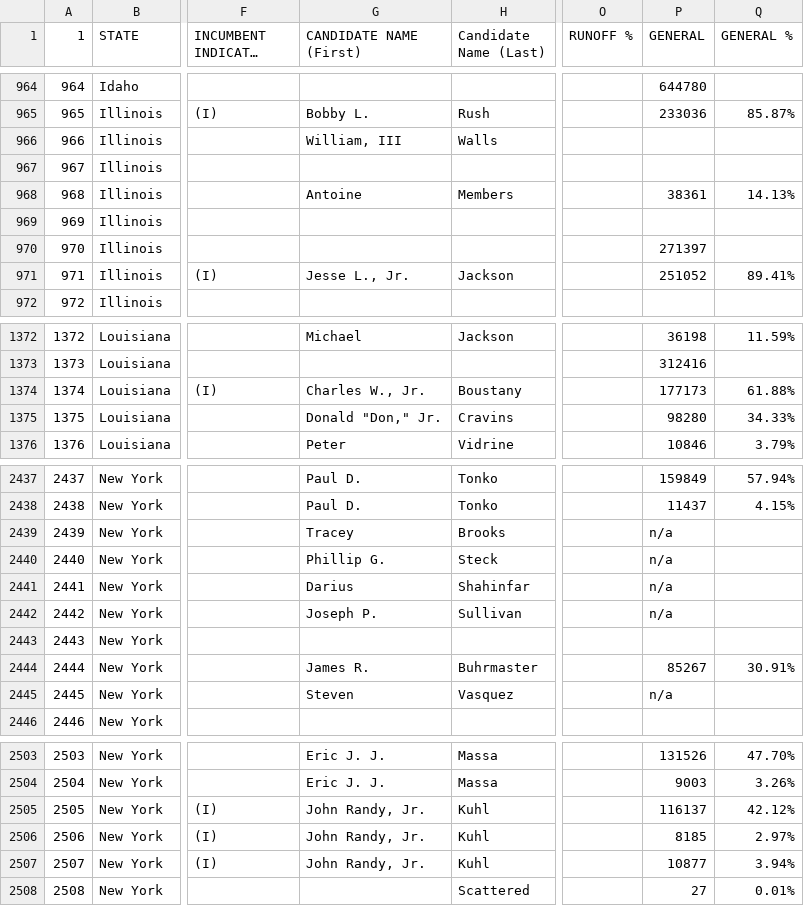
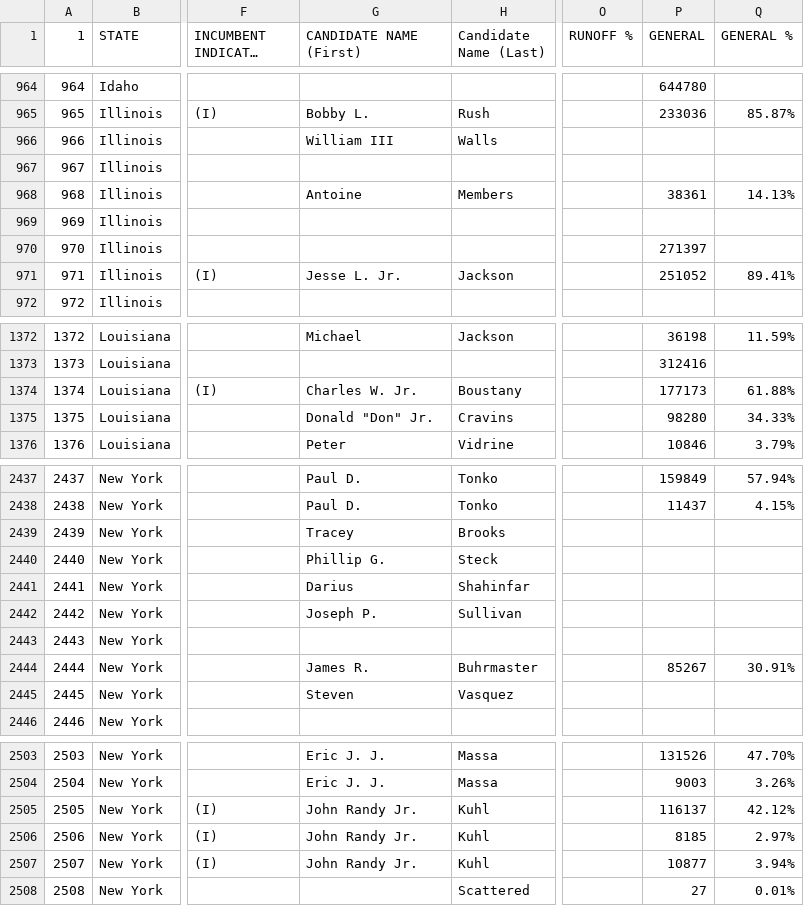
Before and after one commit to ScottOnestak/2018HousePredict, a CSV file: raw_files/house_results_2008.csv, drawn as a sheet; only a part is shown, gaps mark what is left out; long unchanged cells end in …; the diff covers the shown part only; the diff names each change by its address in the sheet, - before the commit and + after, or states it on an @@ line.

```diff
--- a/raw_files/house_results_2008.csv
+++ b/raw_files/house_results_2008.csv
-G966 (CANDIDATE NAME (First)): William, III
+G966 (CANDIDATE NAME (First)): William III
-G971 (CANDIDATE NAME (First)): Jesse L., Jr.
+G971 (CANDIDATE NAME (First)): Jesse L. Jr.
-G1374 (CANDIDATE NAME (First)): Charles W., Jr.
+G1374 (CANDIDATE NAME (First)): Charles W. Jr.
-G1375 (CANDIDATE NAME (First)): Donald "Don," Jr.
+G1375 (CANDIDATE NAME (First)): Donald "Don" Jr.
-P2439:P2442 (GENERAL): n/a
+P2439:P2442 (GENERAL): (empty)
-P2445 (GENERAL): n/a
+P2445 (GENERAL): (empty)
-G2505:G2507 (CANDIDATE NAME (First)): John Randy, Jr.
+G2505:G2507 (CANDIDATE NAME (First)): John Randy Jr.
```
Also changed, not shown: 65 edited cells elsewhere in this file, raw_files/house_results_2010.csv, raw_files/house_results_2014.csv, 7 other files.
